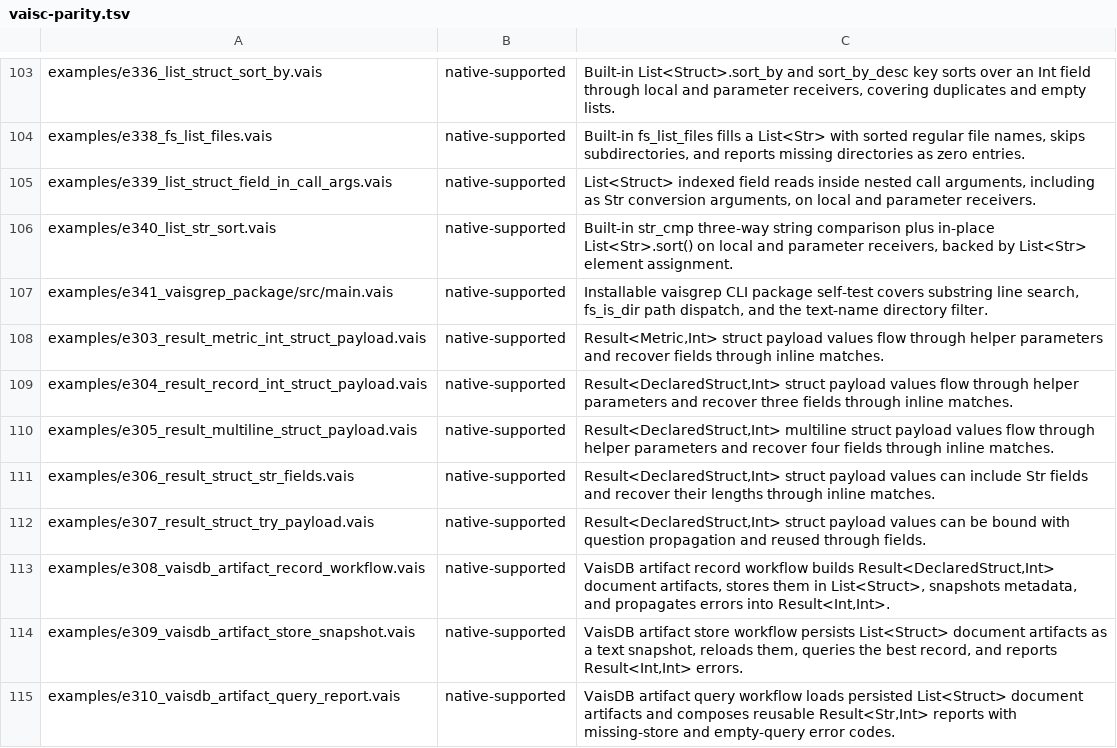
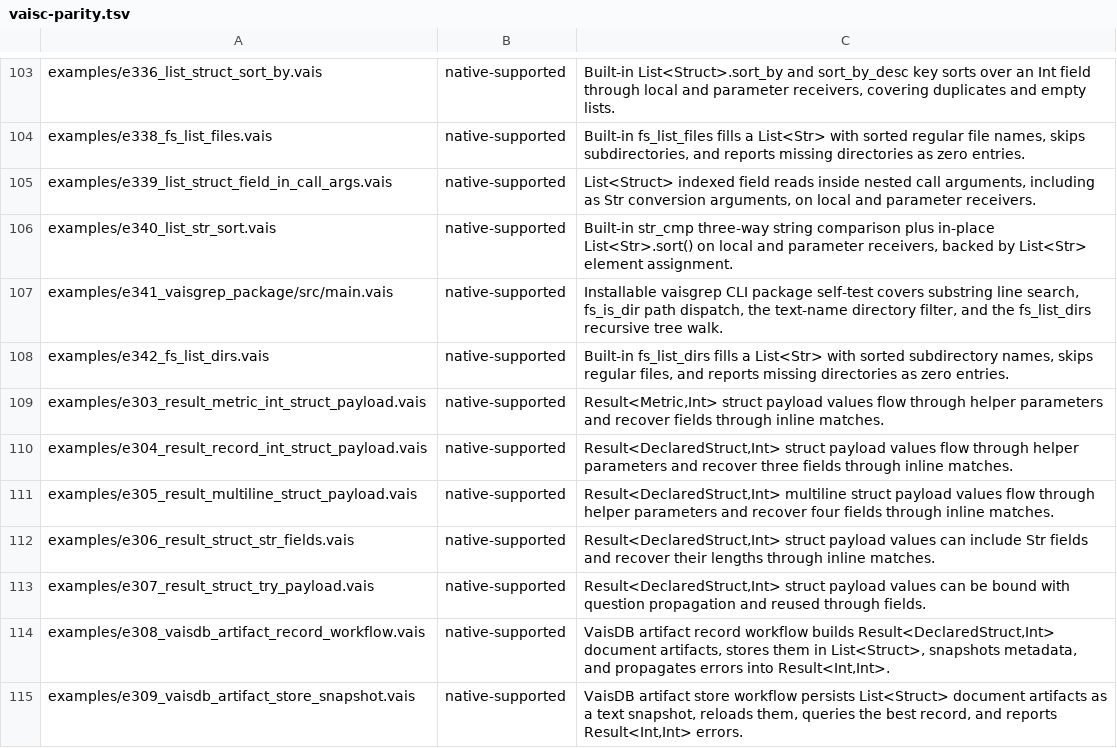
Before and after one commit to vaislang/vais, a TSV file: tools/vaisc-parity.tsv, drawn as a sheet; only a part is shown, gaps mark what is left out; the shorter side is filled out with more unchanged rows.

```diff
--- a/tools/vaisc-parity.tsv
+++ b/tools/vaisc-parity.tsv
@@ -106,3 +106,4 @@ examples/e339_list_struct_field_in_call_args.vais	native-supported	List<Struct>
 examples/e340_list_str_sort.vais	native-supported	Built-in str_cmp three-way string comparison plus in-place List<Str>.sort() on local and parameter receivers, backed by List<Str> element assignment.
-examples/e341_vaisgrep_package/src/main.vais	native-supported	Installable vaisgrep CLI package self-test covers substring line search, fs_is_dir path dispatch, and the text-name directory filter.
+examples/e341_vaisgrep_package/src/main.vais	native-supported	Installable vaisgrep CLI package self-test covers substring line search, fs_is_dir path dispatch, the text-name directory filter, and the fs_list_dirs recursive tree walk.
+examples/e342_fs_list_dirs.vais	native-supported	Built-in fs_list_dirs fills a List<Str> with sorted subdirectory names, skips regular files, and reports missing directories as zero entries.
 examples/e303_result_metric_int_struct_payload.vais	native-supported	Result<Metric,Int> struct payload values flow through helper parameters and recover fields through inline matches.
```
Also changed, not shown: 12 other files.
